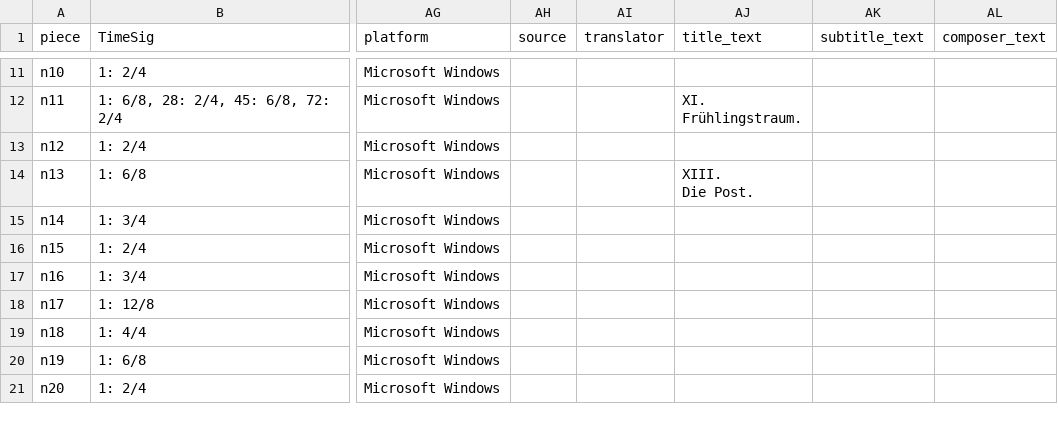
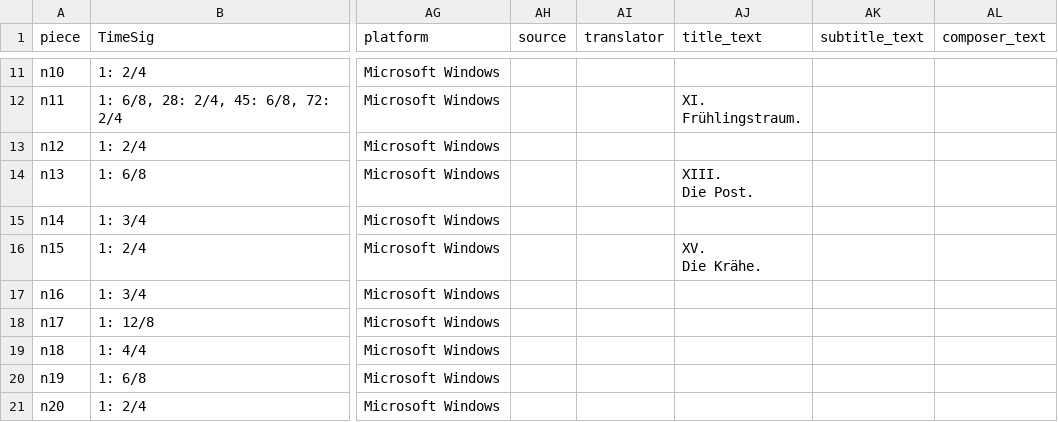
Before and after one commit to DCMLab/schubert_winterreise, a TSV file: metadata.tsv, drawn as a sheet; only a part is shown, gaps mark what is left out; ↵ is a line break in a cell; the diff names each change by its address in the sheet, - before the commit and + after, or states it on an @@ line.

Commit message:
Adds title, tempo invisible; 35: V64(b9) => V64(b9)/iv in n15

```diff
--- a/metadata.tsv
+++ b/metadata.tsv
-AJ16 (title_text): (empty)
+AJ16 (title_text): XV. ↵ Die Krähe.
```
Also changed, not shown: harmonies/n15.harmonies.tsv, reviewed/n15_reviewed.tsv, 3 other files.
